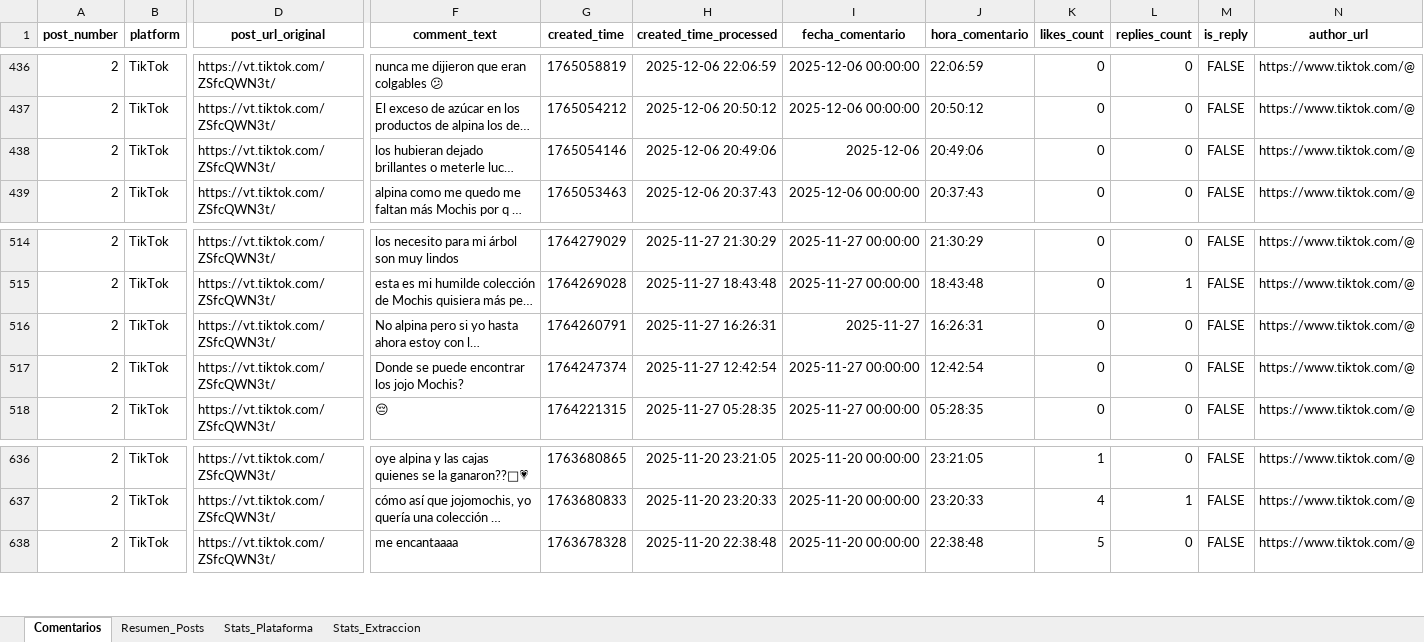
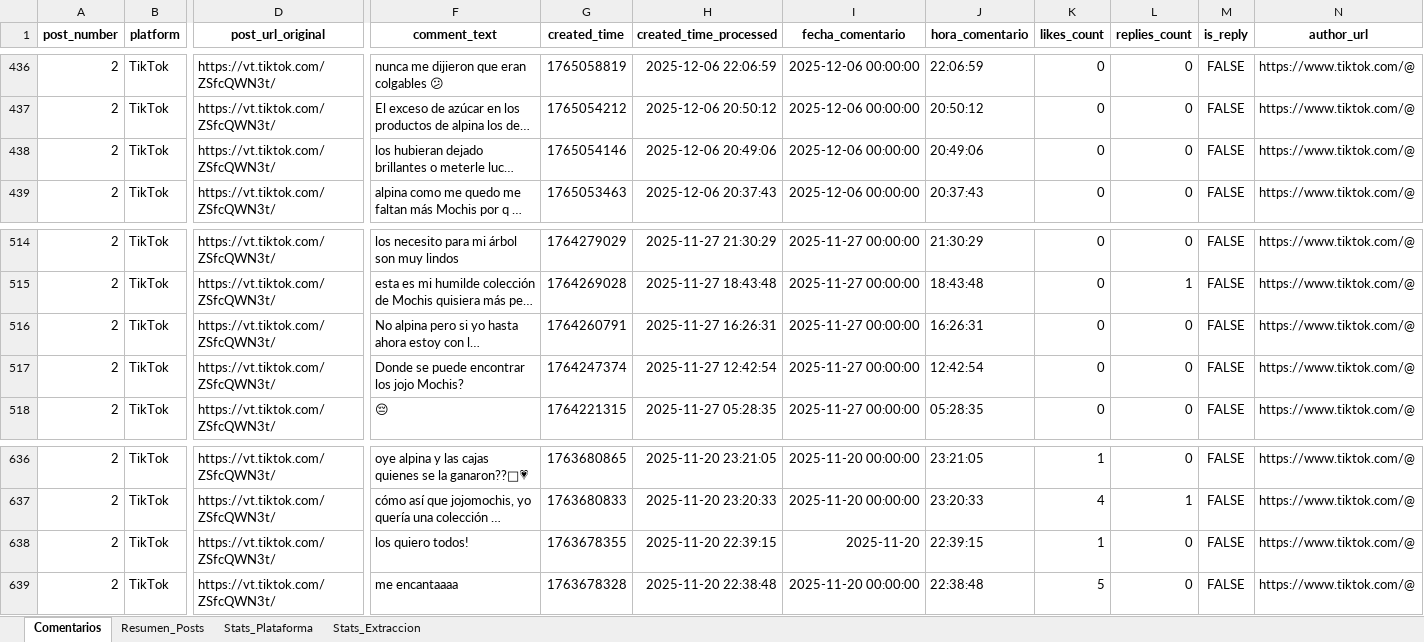
Before and after one commit to sociallisteningalpina-lang/prueba, an Excel workbook: Comentarios Campaña.xlsx, sheet Comentarios, drawn as a sheet; only a part is shown, gaps mark what is left out; long unchanged cells end in …; values as stored, in another font and other column widths than the file's, no borders; rows hold the shown columns only; the diff names each change by its address in the sheet, - before the commit and + after, or states it on an @@ line.

```diff
--- a/Comentarios Campaña.xlsx (sheet Comentarios)
+++ b/Comentarios Campaña.xlsx (sheet Comentarios)
-I438 (fecha_comentario): 2025-12-06
+I438 (fecha_comentario): 2025-12-06 00:00:00
-I516 (fecha_comentario): 2025-11-27
+I516 (fecha_comentario): 2025-11-27 00:00:00
+row 638: 2 | TikTok | https://vt.tiktok.com/ZSfcQWN3t/ | los quiero todos! | 1763678355 | 2025-11-20 22:39:15 | 2025-11-20 | 22:39:15 | 1 | 0 | FALSE | https://www.tiktok.com/@
```
Also changed, not shown: sheet Stats_Plataforma, sheet Resumen_Posts, 1 other file.
